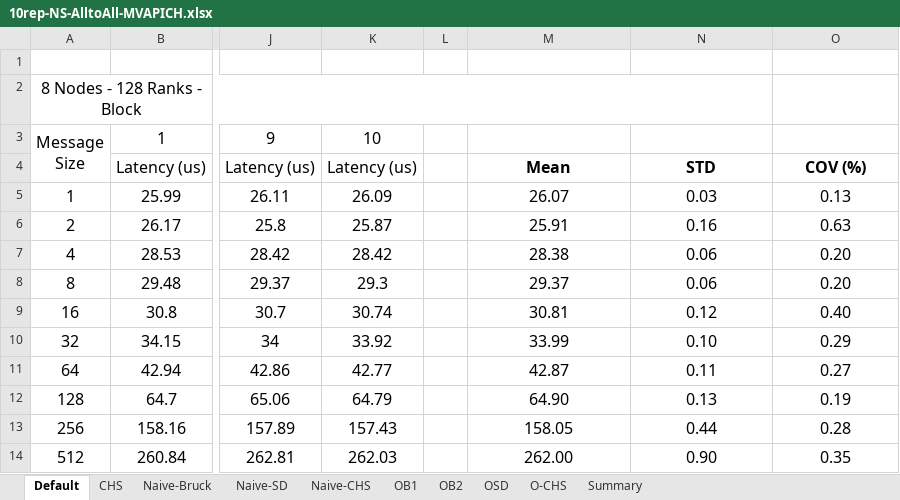
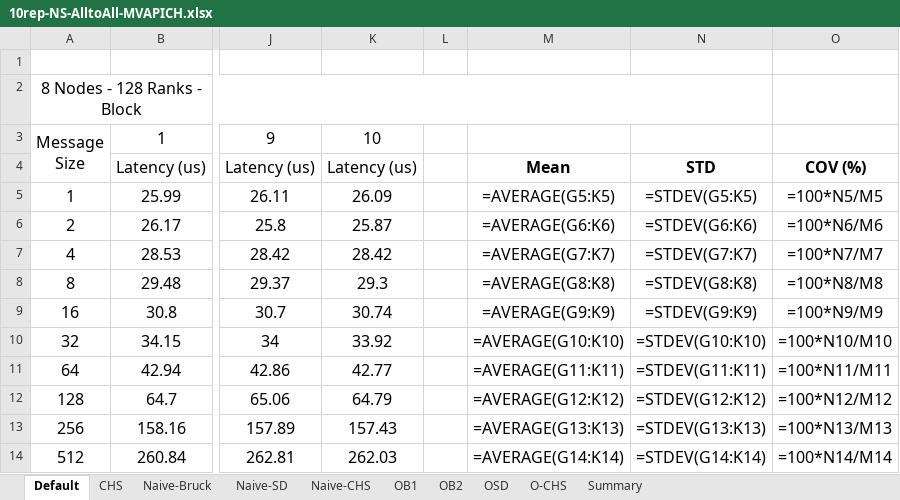
Before and after one commit to TsongW/Concurrent-Bcast, an Excel workbook: MVAPICH/Results/NoleLand/NewSystem/SecureAlltoall/New-10-rep/10rep-NS-AlltoAll-MVAPICH.xlsx, sheet Default, drawn as a sheet; only a part is shown, gaps mark what is left out; values as stored, in another font and other column widths than the file's, no borders; formulas are shown in place of their values; the diff covers the shown part only; the diff names each change by its address in the sheet, - before the commit and + after, or states it on an @@ line.

Commit message:
results updated

```diff
--- a/MVAPICH/Results/NoleLand/NewSystem/SecureAlltoall/New-10-rep/10rep-NS-AlltoAll-MVAPICH.xlsx (sheet Default)
+++ b/MVAPICH/Results/NoleLand/NewSystem/SecureAlltoall/New-10-rep/10rep-NS-AlltoAll-MVAPICH.xlsx (sheet Default)
-M5: 26.07
+M5: =AVERAGE(G5:K5)
-N5: 0.03
+N5: =STDEV(G5:K5)
-O5: 0.13
+O5: =100*N5/M5
-M6: 25.91
+M6: =AVERAGE(G6:K6)
-N6: 0.16
+N6: =STDEV(G6:K6)
-O6: 0.63
+O6: =100*N6/M6
-M7: 28.38
+M7: =AVERAGE(G7:K7)
-N7: 0.06
+N7: =STDEV(G7:K7)
-O7: 0.20
+O7: =100*N7/M7
-M8: 29.37
+M8: =AVERAGE(G8:K8)
-N8: 0.06
+N8: =STDEV(G8:K8)
-O8: 0.20
+O8: =100*N8/M8
-M9: 30.81
+M9: =AVERAGE(G9:K9)
-N9: 0.12
+N9: =STDEV(G9:K9)
-O9: 0.40
+O9: =100*N9/M9
-M10: 33.99
+M10: =AVERAGE(G10:K10)
-N10: 0.10
+N10: =STDEV(G10:K10)
-O10: 0.29
+O10: =100*N10/M10
-M11: 42.87
+M11: =AVERAGE(G11:K11)
-N11: 0.11
+N11: =STDEV(G11:K11)
-O11: 0.27
+O11: =100*N11/M11
-M12: 64.90
+M12: =AVERAGE(G12:K12)
-N12: 0.13
+N12: =STDEV(G12:K12)
-O12: 0.19
+O12: =100*N12/M12
-M13: 158.05
+M13: =AVERAGE(G13:K13)
-N13: 0.44
+N13: =STDEV(G13:K13)
-O13: 0.28
+O13: =100*N13/M13
-M14: 262.00
+M14: =AVERAGE(G14:K14)
-N14: 0.90
+N14: =STDEV(G14:K14)
-O14: 0.35
+O14: =100*N14/M14
```
Also changed, not shown: 27 edited cells elsewhere in this sheet, sheet OB1, 9 other files.
